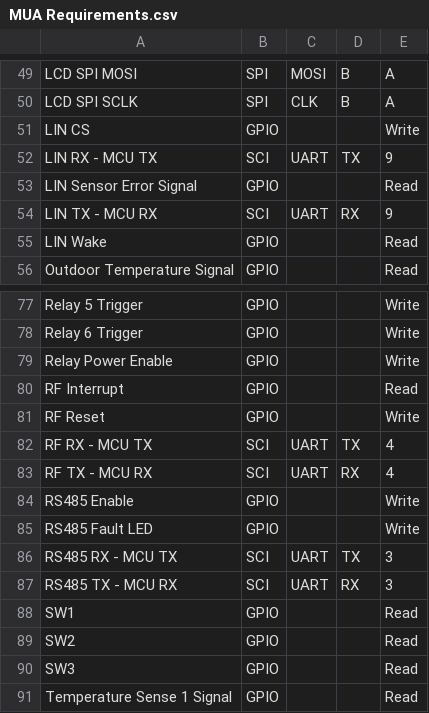
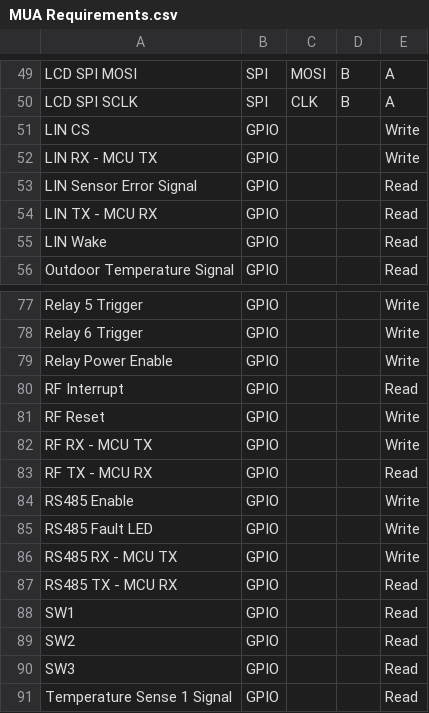
Before and after one commit to ComberbachSolutions/MCU-Combinatorics, a CSV file: MUA Requirements.csv, drawn as a sheet; only a part is shown, gaps mark what is left out.

```diff
--- a/MUA Requirements.csv
+++ b/MUA Requirements.csv
@@ -51,5 +51,5 @@ LCD SPI SCLK,SPI,CLK,B,A
 LIN CS,GPIO,,,Write
-LIN RX - MCU TX,SCI,UART,TX,9
+LIN RX - MCU TX,GPIO,,,Write
 LIN Sensor Error Signal,GPIO,,,Read
-LIN TX - MCU RX,SCI,UART,RX,9
+LIN TX - MCU RX,GPIO,,,Read
 LIN Wake,GPIO,,,Read
@@ -81,8 +81,8 @@ RF Interrupt,GPIO,,,Read
 RF Reset,GPIO,,,Write
-RF RX - MCU TX,SCI,UART,TX,4
-RF TX - MCU RX,SCI,UART,RX,4
+RF RX - MCU TX,GPIO,,,Write
+RF TX - MCU RX,GPIO,,,Read
 RS485 Enable,GPIO,,,Write
 RS485 Fault LED,GPIO,,,Write
-RS485 RX - MCU TX,SCI,UART,TX,3
-RS485 TX - MCU RX,SCI,UART,RX,3
+RS485 RX - MCU TX,GPIO,,,Write
+RS485 TX - MCU RX,GPIO,,,Read
 SW1,GPIO,,,Read
```
Also changed, not shown: 1 other file.
